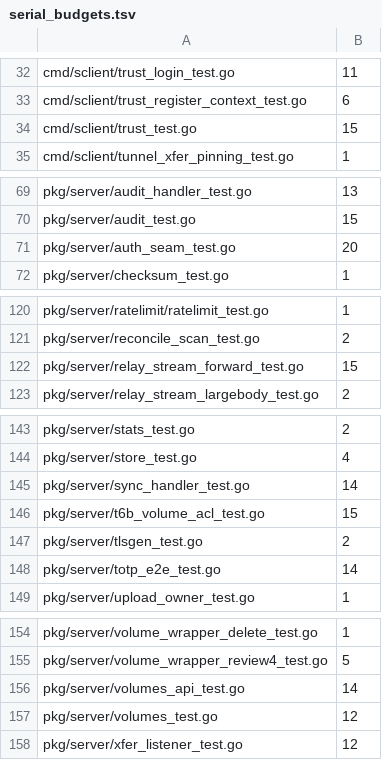
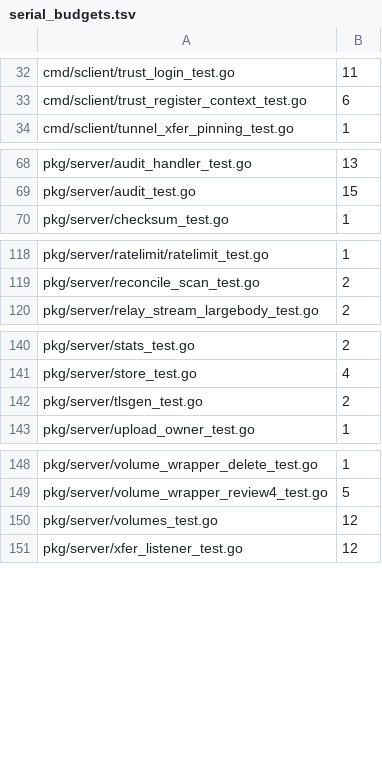
Before and after one commit to cocomhub/sproxy, a TSV file: internal/archcheck/serial_budgets.tsv, drawn as a sheet; only a part is shown, gaps mark what is left out; the diff covers the shown part only.

Commit message:
test(perf): R18 串行批次 5 并行化 140 例（1426→1286）
能力：9 个文件的 140 个串行用例改并行；顺带把「接管全局 slog」的一例显式登记为串行。

背景：延续批次 1–4 口径。本批把「函数体判据跳过」补全为含 `slog.SetDefault(`/`log.SetOutput(`
（接管全局 logger）也跳过——`pkg/tunnel/relay` 并行后即因这类用例报 `bytes.Buffer` DATA RACE。

改动要点：
- 加 t.Parallel：pkg/server/{auth_seam_test.go(20), t6b_volume_acl_test.go(15), relay_stream_forward_test.go(15),
  totp_e2e_test.go(14), volumes_api_test.go(14), sync_handler_test.go(14)}、pkg/tunnel/relay/leaf_test.go(18)、
  pkg/tunnel/hub/vip_test.go(14)、cmd/sclient/trust_test.go(15)。
- pkg/tunnel/relay/leaf_test.go 的 `TestNewDialPolicy_InvalidCIDR_Warns` 补 `// sproxy:serial:` 标记
  （R18 豁免②：接管全局 slog default），并在 docs/testing/virtual-time-conversions.md 登记口径。
- internal/archcheck/serial_budgets.tsv：重生成（1426→1286，净 −140）。

验证证据：
- go test -race -count=2 逐包通过：./pkg/tunnel/relay/（连跑 3 次）、./pkg/tunnel/hub/、./cmd/sclient/、./pkg/server/（98.8s）。
- go test ./internal/archcheck/ 全绿（串行 1286）。
- golangci-lint 0 issues；gofmt 干净。

```diff
--- a/internal/archcheck/serial_budgets.tsv
+++ b/internal/archcheck/serial_budgets.tsv
@@ -33,3 +33,2 @@ cmd/sclient/trust_login_test.go	11
 cmd/sclient/trust_register_context_test.go	6
-cmd/sclient/trust_test.go	15
 cmd/sclient/tunnel_xfer_pinning_test.go	1
@@ -70,3 +69,2 @@ pkg/server/audit_handler_test.go	13
 pkg/server/audit_test.go	15
-pkg/server/auth_seam_test.go	20
 pkg/server/checksum_test.go	1
@@ -121,3 +119,2 @@ pkg/server/ratelimit/ratelimit_test.go	1
 pkg/server/reconcile_scan_test.go	2
-pkg/server/relay_stream_forward_test.go	15
 pkg/server/relay_stream_largebody_test.go	2
@@ -144,6 +141,3 @@ pkg/server/stats_test.go	2
 pkg/server/store_test.go	4
-pkg/server/sync_handler_test.go	14
-pkg/server/t6b_volume_acl_test.go	15
 pkg/server/tlsgen_test.go	2
-pkg/server/totp_e2e_test.go	14
 pkg/server/upload_owner_test.go	1
@@ -155,3 +149,2 @@ pkg/server/volume_wrapper_delete_test.go	1
 pkg/server/volume_wrapper_review4_test.go	5
-pkg/server/volumes_api_test.go	14
 pkg/server/volumes_test.go	12
```
Also changed, not shown: 2 removed rows elsewhere in this file, 10 other files.
